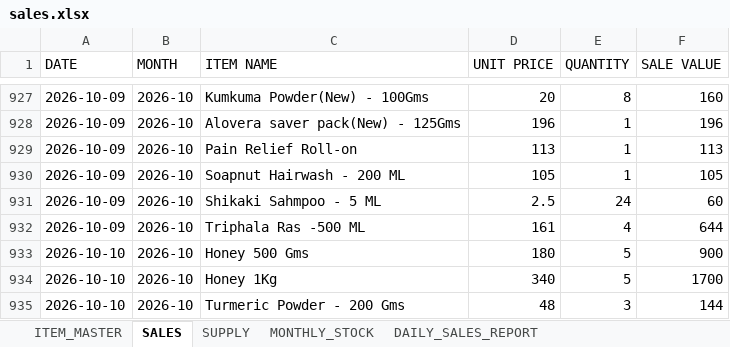
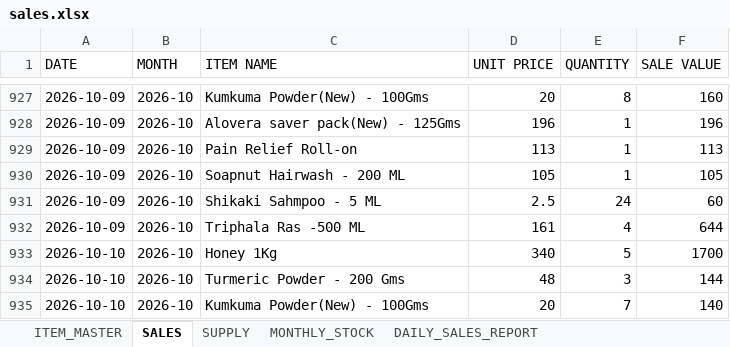
Before and after one commit to suryasai693-lang/daily_sales_website, an Excel workbook: data/sales.xlsx, sheet SALES, drawn as a sheet; only a part is shown, gaps mark what is left out; the shorter side is filled out with more unchanged rows; values as stored, in another font and other column widths than the file's, no borders; the diff names each change by its address in the sheet, - before the commit and + after, or states it on an @@ line.

Commit message:
Update sales.xlsx from DailyStock

```diff
--- a/data/sales.xlsx (sheet SALES)
+++ b/data/sales.xlsx (sheet SALES)
-row 933: 2026-10-10 | 2026-10 | Honey 500 Gms | 180 | 5 | 900
```
Also changed, not shown: sheet DAILY_SALES_REPORT, sheet MONTHLY_STOCK.
